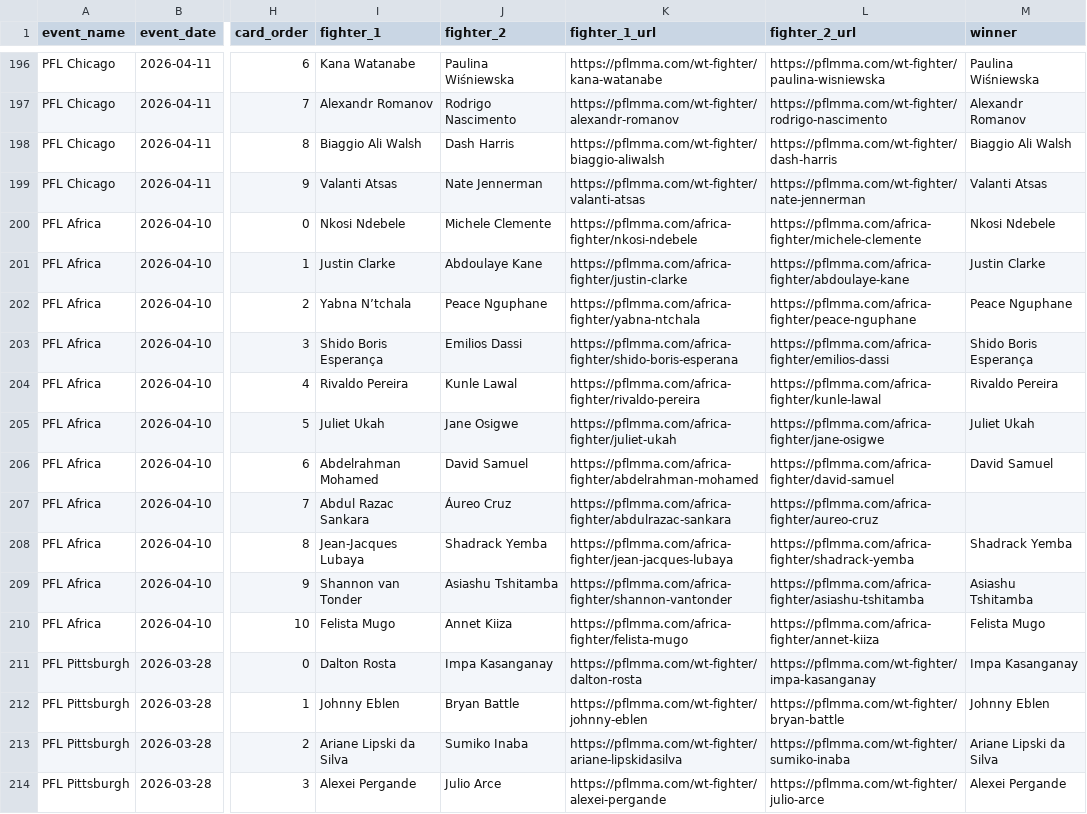
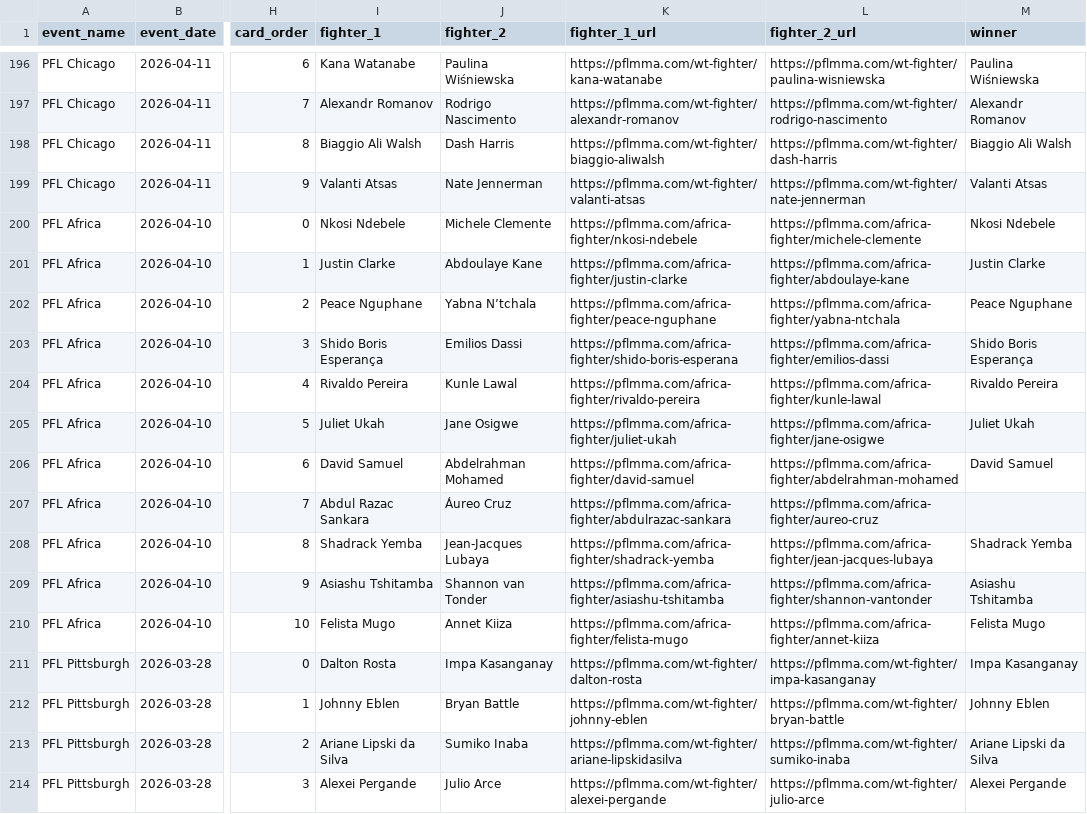
Before and after one commit to larissapavan/fight-intelligence, a CSV file: data/raw/pfl/fights.csv, drawn as a sheet; only a part is shown, gaps mark what is left out; the diff names each change by its address in the sheet, - before the commit and + after, or states it on an @@ line.

```diff
--- a/data/raw/pfl/fights.csv
+++ b/data/raw/pfl/fights.csv
-I202 (fighter_1): Yabna N’tchala
+I202 (fighter_1): Peace Nguphane
-J202 (fighter_2): Peace Nguphane
+J202 (fighter_2): Yabna N’tchala
-K202 (fighter_1_url): https://pflmma.com/africa-fighter/yabna-ntchala
+K202 (fighter_1_url): https://pflmma.com/africa-fighter/peace-nguphane
-L202 (fighter_2_url): https://pflmma.com/africa-fighter/peace-nguphane
+L202 (fighter_2_url): https://pflmma.com/africa-fighter/yabna-ntchala
-I206 (fighter_1): Abdelrahman Mohamed
+I206 (fighter_1): David Samuel
-J206 (fighter_2): David Samuel
+J206 (fighter_2): Abdelrahman Mohamed
-K206 (fighter_1_url): https://pflmma.com/africa-fighter/abdelrahman-mohamed
+K206 (fighter_1_url): https://pflmma.com/africa-fighter/david-samuel
-L206 (fighter_2_url): https://pflmma.com/africa-fighter/david-samuel
+L206 (fighter_2_url): https://pflmma.com/africa-fighter/abdelrahman-mohamed
-I208 (fighter_1): Jean-Jacques Lubaya
+I208 (fighter_1): Shadrack Yemba
-J208 (fighter_2): Shadrack Yemba
+J208 (fighter_2): Jean-Jacques Lubaya
-K208 (fighter_1_url): https://pflmma.com/africa-fighter/jean-jacques-lubaya
+K208 (fighter_1_url): https://pflmma.com/africa-fighter/shadrack-yemba
-L208 (fighter_2_url): https://pflmma.com/africa-fighter/shadrack-yemba
+L208 (fighter_2_url): https://pflmma.com/africa-fighter/jean-jacques-lubaya
-I209 (fighter_1): Shannon van Tonder
+I209 (fighter_1): Asiashu Tshitamba
-J209 (fighter_2): Asiashu Tshitamba
+J209 (fighter_2): Shannon van Tonder
-K209 (fighter_1_url): https://pflmma.com/africa-fighter/shannon-vantonder
+K209 (fighter_1_url): https://pflmma.com/africa-fighter/asiashu-tshitamba
-L209 (fighter_2_url): https://pflmma.com/africa-fighter/asiashu-tshitamba
+L209 (fighter_2_url): https://pflmma.com/africa-fighter/shannon-vantonder
```
Also changed, not shown: data/raw/fighter_origins.csv, data/raw/pfl/fighters.csv.
